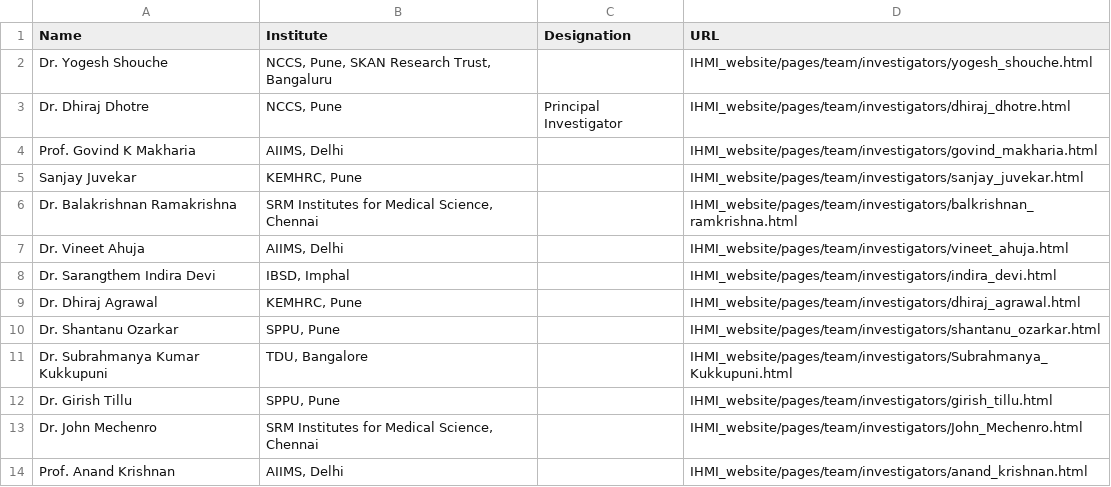
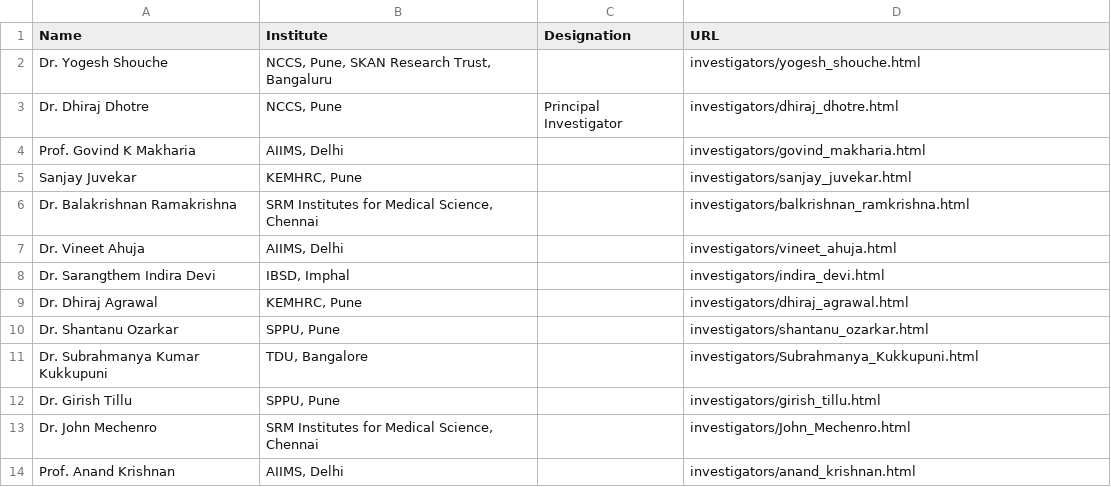
Before and after one commit to microDM/IHMI_webiste, a CSV file: pages/team/investigators.csv, drawn as a sheet.

```diff
--- a/pages/team/investigators.csv
+++ b/pages/team/investigators.csv
@@ -1,14 +1,14 @@
 Name,Institute,Designation,URL
-Dr. Yogesh Shouche,"NCCS, Pune, SKAN Research Trust, Bangaluru",,IHMI_website/pages/team/investigators/yogesh_shouche.html
-Dr. Dhiraj Dhotre,"NCCS, Pune",Principal Investigator,IHMI_website/pages/team/investigators/dhiraj_dhotre.html
-Prof. Govind K Makharia,"AIIMS, Delhi",,IHMI_website/pages/team/investigators/govind_makharia.html
-Sanjay Juvekar,"KEMHRC, Pune",,IHMI_website/pages/team/investigators/sanjay_juvekar.html
-Dr. Balakrishnan Ramakrishna,"SRM Institutes for Medical Science, Chennai",,IHMI_website/pages/team/investigators/balkrishnan_ramkrishna.html
-Dr. Vineet Ahuja,"AIIMS, Delhi",,IHMI_website/pages/team/investigators/vineet_ahuja.html
-Dr. Sarangthem Indira Devi,"IBSD, Imphal",,IHMI_website/pages/team/investigators/indira_devi.html
-Dr. Dhiraj Agrawal,"KEMHRC, Pune",,IHMI_website/pages/team/investigators/dhiraj_agrawal.html
-Dr. Shantanu Ozarkar,"SPPU, Pune",,IHMI_website/pages/team/investigators/shantanu_ozarkar.html
-Dr. Subrahmanya Kumar Kukkupuni,"TDU, Bangalore",,IHMI_website/pages/team/investigators/Subrahmanya_Kukkupuni.html
-Dr. Girish Tillu,"SPPU, Pune",,IHMI_website/pages/team/investigators/girish_tillu.html
-Dr. John Mechenro,"SRM Institutes for Medical Science, Chennai",,IHMI_website/pages/team/investigators/John_Mechenro.html
-Prof. Anand Krishnan,"AIIMS, Delhi",,IHMI_website/pages/team/investigators/anand_krishnan.html
+Dr. Yogesh Shouche,"NCCS, Pune, SKAN Research Trust, Bangaluru",,investigators/yogesh_shouche.html
+Dr. Dhiraj Dhotre,"NCCS, Pune",Principal Investigator,investigators/dhiraj_dhotre.html
+Prof. Govind K Makharia,"AIIMS, Delhi",,investigators/govind_makharia.html
+Sanjay Juvekar,"KEMHRC, Pune",,investigators/sanjay_juvekar.html
+Dr. Balakrishnan Ramakrishna,"SRM Institutes for Medical Science, Chennai",,investigators/balkrishnan_ramkrishna.html
+Dr. Vineet Ahuja,"AIIMS, Delhi",,investigators/vineet_ahuja.html
+Dr. Sarangthem Indira Devi,"IBSD, Imphal",,investigators/indira_devi.html
+Dr. Dhiraj Agrawal,"KEMHRC, Pune",,investigators/dhiraj_agrawal.html
+Dr. Shantanu Ozarkar,"SPPU, Pune",,investigators/shantanu_ozarkar.html
+Dr. Subrahmanya Kumar Kukkupuni,"TDU, Bangalore",,investigators/Subrahmanya_Kukkupuni.html
+Dr. Girish Tillu,"SPPU, Pune",,investigators/girish_tillu.html
+Dr. John Mechenro,"SRM Institutes for Medical Science, Chennai",,investigators/John_Mechenro.html
+Prof. Anand Krishnan,"AIIMS, Delhi",,investigators/anand_krishnan.html
```
Also changed, not shown: 11 other files.
